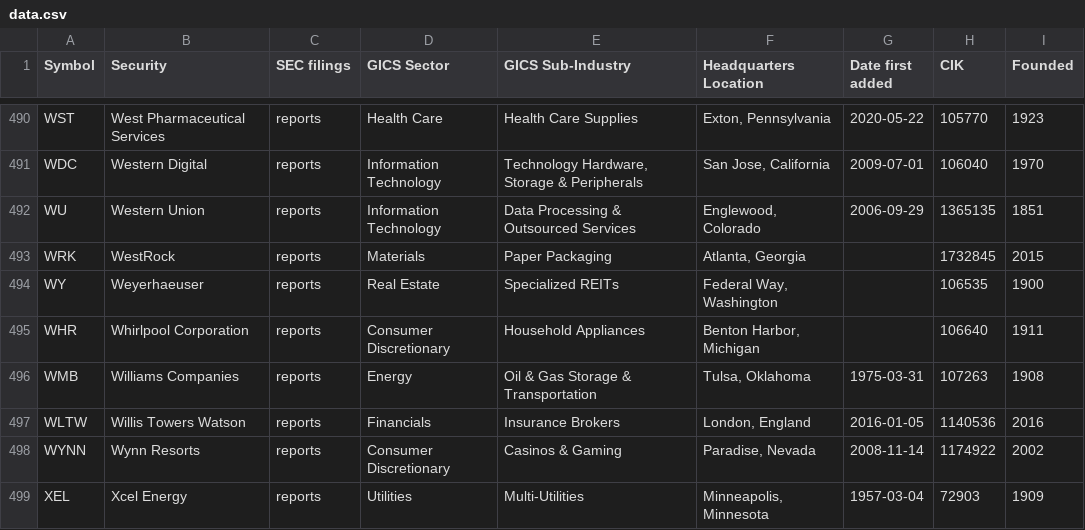
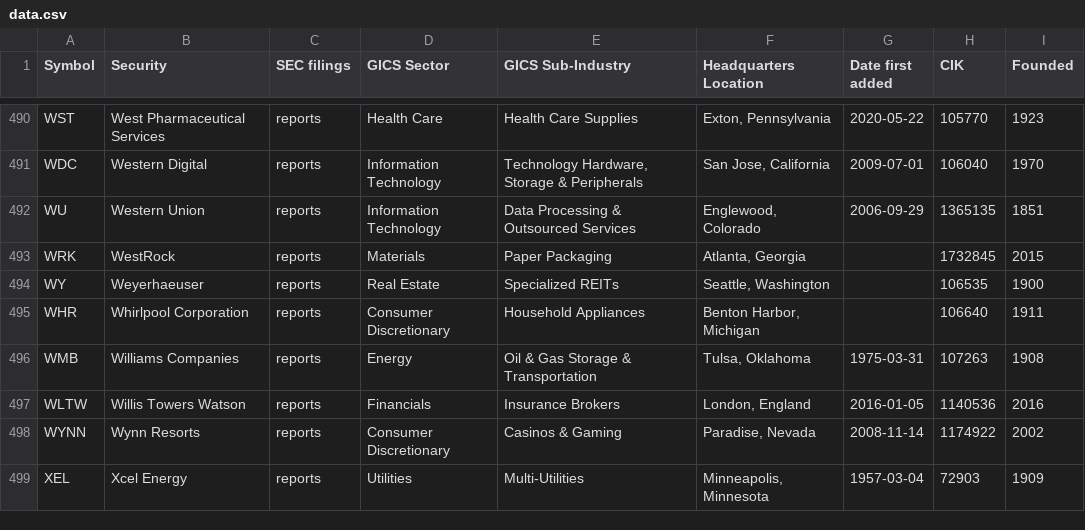
Before and after one commit to dylanroy/sandp500-dataset, a CSV file: data.csv, drawn as a sheet; only a part is shown, gaps mark what is left out.

Commit message:
Latest data: Thu Sep 23 16:01:35 UTC 2021

```diff
--- a/data.csv
+++ b/data.csv
@@ -493,3 +493,3 @@ WU,Western Union,reports,Information Technology,Data Processing & Outsourced Ser
 WRK,WestRock,reports,Materials,Paper Packaging,"Atlanta, Georgia",,1732845,2015
-WY,Weyerhaeuser,reports,Real Estate,Specialized REITs,"Federal Way, Washington",,106535,1900
+WY,Weyerhaeuser,reports,Real Estate,Specialized REITs,"Seattle, Washington",,106535,1900
 WHR,Whirlpool Corporation,reports,Consumer Discretionary,Household Appliances,"Benton Harbor, Michigan",,106640,1911
```
